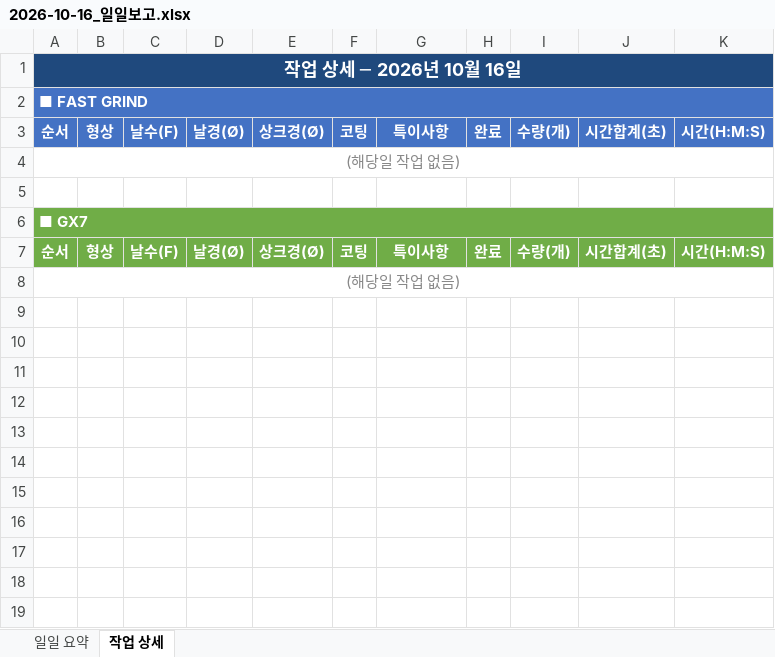
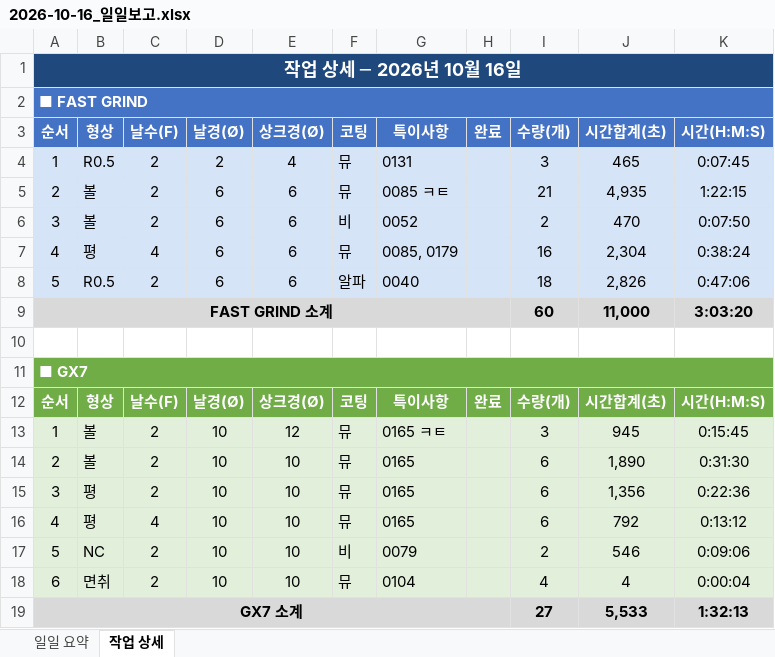
Before and after one commit to HanKyungJun/koreatooling-portal, an Excel workbook: wiki/reports/daily/2026-10-16_일일보고.xlsx, sheet 작업 상세, drawn as a sheet; values as stored, in another font and other column widths than the file's, no borders; removed rows and columns are numbered as before the commit, all else as after; the diff names each change by its address in the sheet, - before the commit and + after, or states it on an @@ line.

Commit message:
update: 2026-10-16 16:00

```diff
--- a/wiki/reports/daily/2026-10-16_일일보고.xlsx (sheet 작업 상세)
+++ b/wiki/reports/daily/2026-10-16_일일보고.xlsx (sheet 작업 상세)
-row 4: (해당일 작업 없음)
+row 4: 1 | R0.5 | 2 | 2 | 4 | 뮤 | 0131 |  | 3 | 465 | 0:07:45
+row 5: 2 | 볼 | 2 | 6 | 6 | 뮤 | 0085 ㅋㅌ |  | 21 | 4,935 | 1:22:15
+row 6: 3 | 볼 | 2 | 6 | 6 | 비 | 0052 |  | 2 | 470 | 0:07:50
+row 7: 4 | 평 | 4 | 6 | 6 | 뮤 | 0085, 0179 |  | 16 | 2,304 | 0:38:24
+row 8: 5 | R0.5 | 2 | 6 | 6 | 알파 | 0040 |  | 18 | 2,826 | 0:47:06
+row 9: FAST GRIND 소계 |  |  |  |  |  |  |  | 60 | 11,000 | 3:03:20
-row 8: (해당일 작업 없음)
+row 13: 1 | 볼 | 2 | 10 | 12 | 뮤 | 0165 ㅋㅌ |  | 3 | 945 | 0:15:45
+row 14: 2 | 볼 | 2 | 10 | 10 | 뮤 | 0165 |  | 6 | 1,890 | 0:31:30
+row 15: 3 | 평 | 2 | 10 | 10 | 뮤 | 0165 |  | 6 | 1,356 | 0:22:36
+row 16: 4 | 평 | 4 | 10 | 10 | 뮤 | 0165 |  | 6 | 792 | 0:13:12
+row 17: 5 | NC | 2 | 10 | 10 | 비 | 0079 |  | 2 | 546 | 0:09:06
+row 18: 6 | 면취 | 2 | 10 | 10 | 뮤 | 0104 |  | 4 | 4 | 0:00:04
+row 19: GX7 소계 |  |  |  |  |  |  |  | 27 | 5,533 | 1:32:13
```
Also changed, not shown: sheet 일일 요약.
